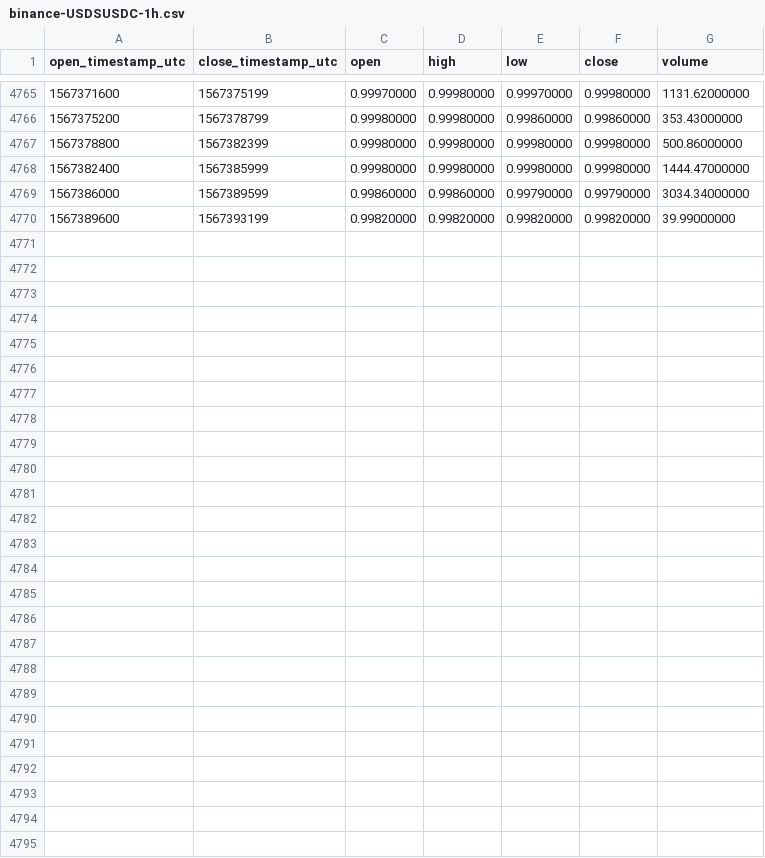
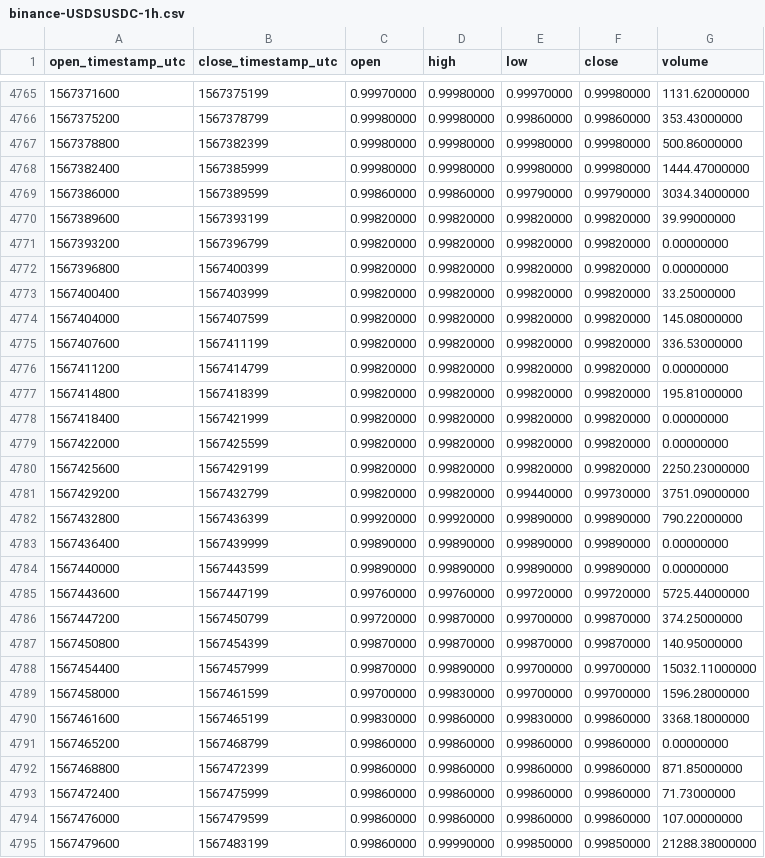
Before and after one commit to cryptobigbro/binance-USDSUSDC, a CSV file: binance-USDSUSDC-1h.csv, drawn as a sheet; only a part is shown, gaps mark what is left out; the diff names each change by its address in the sheet, - before the commit and + after, or states it on an @@ line.

Commit message:
Update OHLCV data.

```diff
--- a/binance-USDSUSDC-1h.csv
+++ b/binance-USDSUSDC-1h.csv
+row 4771: 1567393200 | 1567396799 | 0.99820000 | 0.99820000 | 0.99820000 | 0.99820000 | 0.00000000
+row 4772: 1567396800 | 1567400399 | 0.99820000 | 0.99820000 | 0.99820000 | 0.99820000 | 0.00000000
+row 4773: 1567400400 | 1567403999 | 0.99820000 | 0.99820000 | 0.99820000 | 0.99820000 | 33.25000000
+row 4774: 1567404000 | 1567407599 | 0.99820000 | 0.99820000 | 0.99820000 | 0.99820000 | 145.08000000
+row 4775: 1567407600 | 1567411199 | 0.99820000 | 0.99820000 | 0.99820000 | 0.99820000 | 336.53000000
+row 4776: 1567411200 | 1567414799 | 0.99820000 | 0.99820000 | 0.99820000 | 0.99820000 | 0.00000000
+row 4777: 1567414800 | 1567418399 | 0.99820000 | 0.99820000 | 0.99820000 | 0.99820000 | 195.81000000
+row 4778: 1567418400 | 1567421999 | 0.99820000 | 0.99820000 | 0.99820000 | 0.99820000 | 0.00000000
+row 4779: 1567422000 | 1567425599 | 0.99820000 | 0.99820000 | 0.99820000 | 0.99820000 | 0.00000000
+row 4780: 1567425600 | 1567429199 | 0.99820000 | 0.99820000 | 0.99820000 | 0.99820000 | 2250.23000000
+row 4781: 1567429200 | 1567432799 | 0.99820000 | 0.99820000 | 0.99440000 | 0.99730000 | 3751.09000000
+row 4782: 1567432800 | 1567436399 | 0.99920000 | 0.99920000 | 0.99890000 | 0.99890000 | 790.22000000
+row 4783: 1567436400 | 1567439999 | 0.99890000 | 0.99890000 | 0.99890000 | 0.99890000 | 0.00000000
+row 4784: 1567440000 | 1567443599 | 0.99890000 | 0.99890000 | 0.99890000 | 0.99890000 | 0.00000000
+row 4785: 1567443600 | 1567447199 | 0.99760000 | 0.99760000 | 0.99720000 | 0.99720000 | 5725.44000000
+row 4786: 1567447200 | 1567450799 | 0.99720000 | 0.99870000 | 0.99700000 | 0.99870000 | 374.25000000
+row 4787: 1567450800 | 1567454399 | 0.99870000 | 0.99870000 | 0.99870000 | 0.99870000 | 140.95000000
+row 4788: 1567454400 | 1567457999 | 0.99870000 | 0.99890000 | 0.99700000 | 0.99700000 | 15032.11000000
+row 4789: 1567458000 | 1567461599 | 0.99700000 | 0.99830000 | 0.99700000 | 0.99700000 | 1596.28000000
+row 4790: 1567461600 | 1567465199 | 0.99830000 | 0.99860000 | 0.99830000 | 0.99860000 | 3368.18000000
+row 4791: 1567465200 | 1567468799 | 0.99860000 | 0.99860000 | 0.99860000 | 0.99860000 | 0.00000000
+row 4792: 1567468800 | 1567472399 | 0.99860000 | 0.99860000 | 0.99860000 | 0.99860000 | 871.85000000
+row 4793: 1567472400 | 1567475999 | 0.99860000 | 0.99860000 | 0.99860000 | 0.99860000 | 71.73000000
+row 4794: 1567476000 | 1567479599 | 0.99860000 | 0.99860000 | 0.99860000 | 0.99860000 | 107.00000000
+row 4795: 1567479600 | 1567483199 | 0.99860000 | 0.99990000 | 0.99850000 | 0.99850000 | 21288.38000000
```
Also changed, not shown: binance-USDSUSDC-1d.csv.
